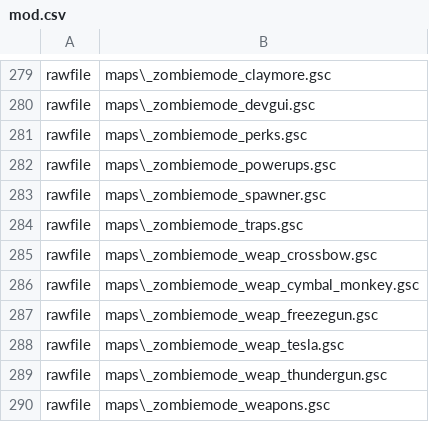
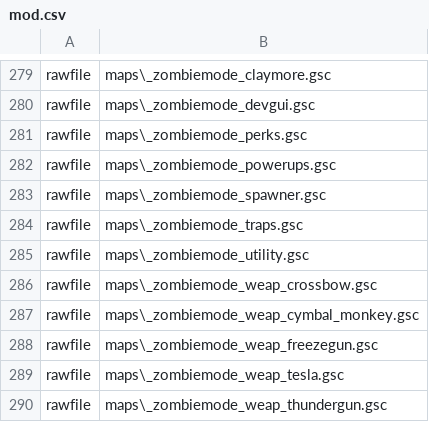
Before and after one commit to zanderlx/T7-Mod, a CSV file: mod.csv, drawn as a sheet; only a part is shown, gaps mark what is left out; the shorter side is filled out with more unchanged rows; the diff names each change by its address in the sheet, - before the commit and + after, or states it on an @@ line.

Commit message:
Add base _zombiemode_utility.gsc

```diff
--- a/mod.csv
+++ b/mod.csv
+row 285: rawfile | maps\_zombiemode_utility.gsc
```
Also changed, not shown: 1 other file.
